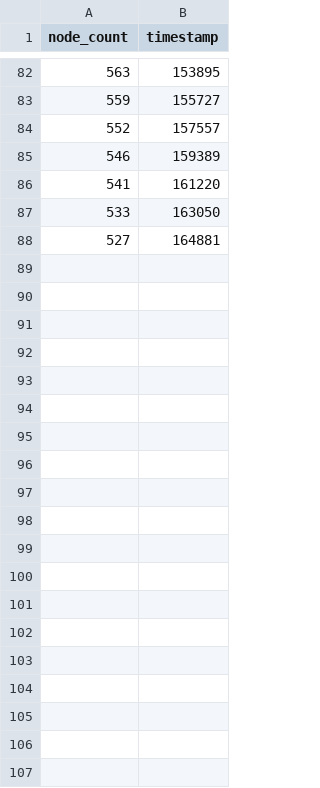
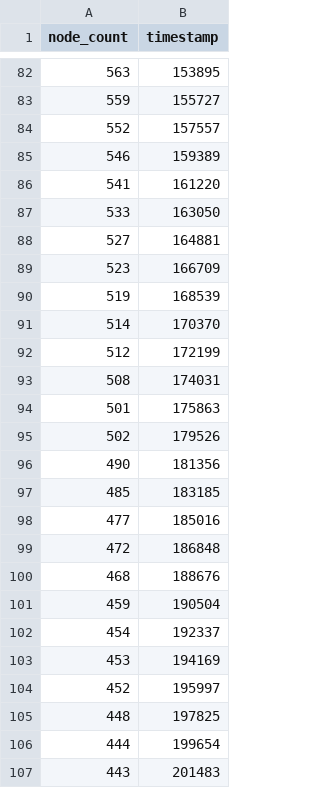
Before and after one commit to pubky/pkarr-churn, a CSV file: data/run_128_1.csv, drawn as a sheet; only a part is shown, gaps mark what is left out; the diff covers the shown part only; the diff names each change by its address in the sheet, - before the commit and + after, or states it on an @@ line.

Commit message:
Add heatmap, add more data

```diff
--- a/data/run_128_1.csv
+++ b/data/run_128_1.csv
+row 89: 523 | 166709
+row 90: 519 | 168539
+row 91: 514 | 170370
+row 92: 512 | 172199
+row 93: 508 | 174031
+row 94: 501 | 175863
+row 95: 502 | 179526
+row 96: 490 | 181356
+row 97: 485 | 183185
+row 98: 477 | 185016
+row 99: 472 | 186848
+row 100: 468 | 188676
+row 101: 459 | 190504
+row 102: 454 | 192337
+row 103: 453 | 194169
+row 104: 452 | 195997
+row 105: 448 | 197825
+row 106: 444 | 199654
+row 107: 443 | 201483
```
Also changed, not shown: 9 added rows elsewhere in this file, data/run_256_1.csv, data/run_512.csv, 10 other files.
